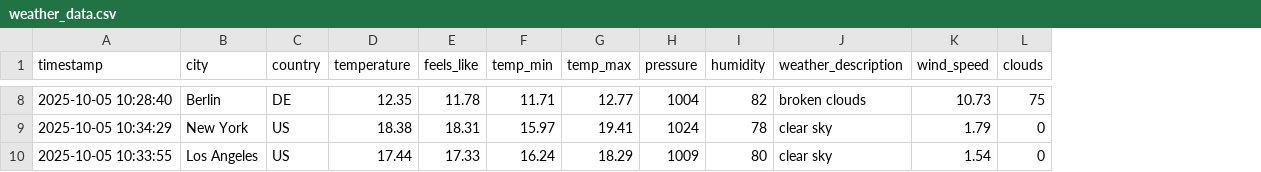
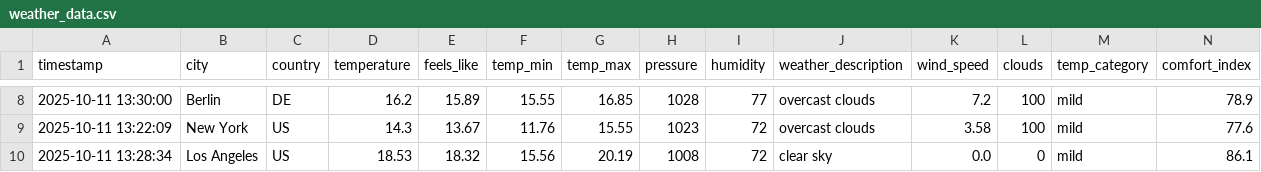
Before and after one commit to januszmateusz/weather-data-pipeline, a CSV file: weather_data.csv, drawn as a sheet; only a part is shown, gaps mark what is left out; the diff covers the shown part only; the diff names each change by its address in the sheet, - before the commit and + after, or states it on an @@ line.

```diff
--- a/weather_data.csv
+++ b/weather_data.csv
+column M (temp_category), rows 8-10: all mild
+column N (comfort_index), rows 8-10: 78.9 | 77.6 | 86.1
-A8 (timestamp): 2025-10-05 10:28:40
+A8 (timestamp): 2025-10-11 13:30:00
-D8 (temperature): 12.35
+D8 (temperature): 16.2
-E8 (feels_like): 11.78
+E8 (feels_like): 15.89
-F8 (temp_min): 11.71
+F8 (temp_min): 15.55
-G8 (temp_max): 12.77
+G8 (temp_max): 16.85
-H8 (pressure): 1004
+H8 (pressure): 1028
-I8 (humidity): 82
+I8 (humidity): 77
-J8 (weather_description): broken clouds
+J8 (weather_description): overcast clouds
-K8 (wind_speed): 10.73
+K8 (wind_speed): 7.2
-L8 (clouds): 75
+L8 (clouds): 100
-A9 (timestamp): 2025-10-05 10:34:29
+A9 (timestamp): 2025-10-11 13:22:09
-D9 (temperature): 18.38
+D9 (temperature): 14.3
-E9 (feels_like): 18.31
+E9 (feels_like): 13.67
-F9 (temp_min): 15.97
+F9 (temp_min): 11.76
-G9 (temp_max): 19.41
+G9 (temp_max): 15.55
-H9 (pressure): 1024
+H9 (pressure): 1023
-I9 (humidity): 78
+I9 (humidity): 72
-J9 (weather_description): clear sky
+J9 (weather_description): overcast clouds
-K9 (wind_speed): 1.79
+K9 (wind_speed): 3.58
-L9 (clouds): 0
+L9 (clouds): 100
-A10 (timestamp): 2025-10-05 10:33:55
+A10 (timestamp): 2025-10-11 13:28:34
-D10 (temperature): 17.44
+D10 (temperature): 18.53
-E10 (feels_like): 17.33
+E10 (feels_like): 18.32
-F10 (temp_min): 16.24
+F10 (temp_min): 15.56
-G10 (temp_max): 18.29
+G10 (temp_max): 20.19
-H10 (pressure): 1009
+H10 (pressure): 1008
-I10 (humidity): 80
+I10 (humidity): 72
-K10 (wind_speed): 1.54
+K10 (wind_speed): 0.0
```
Also changed, not shown: 86 edited cells elsewhere in this file, 3 other files.
